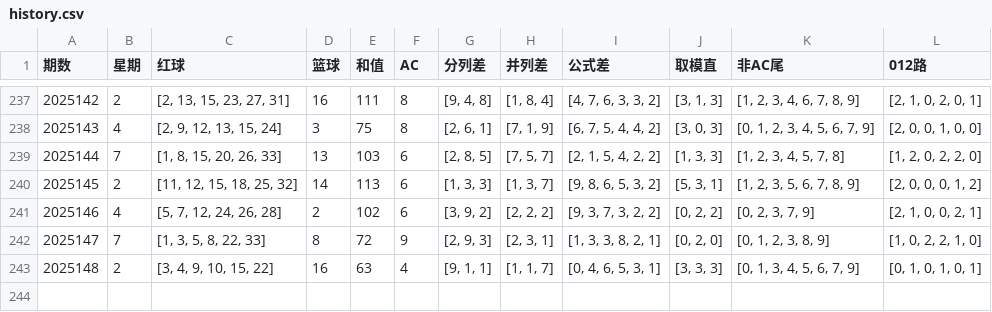
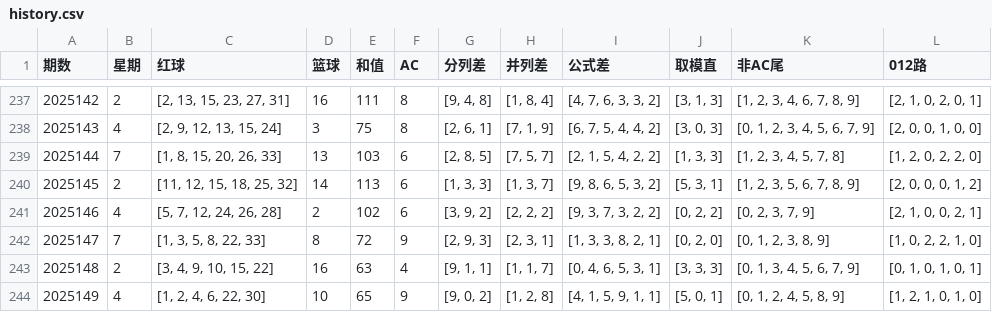
Before and after one commit to ItYunTeng/lottery_engine, a CSV file: data/history.csv, drawn as a sheet; only a part is shown, gaps mark what is left out; the diff names each change by its address in the sheet, - before the commit and + after, or states it on an @@ line.

```diff
--- a/data/history.csv
+++ b/data/history.csv
+row 244: 2025149 | 4 | [1, 2, 4, 6, 22, 30] | 10 | 65 | 9 | [9, 0, 2] | [1, 2, 8] | [4, 1, 5, 9, 1, 1] | [5, 0, 1] | [0, 1, 2, 4, 5, 8, 9] | [1, 2, 1, 0, 1, 0]
```
Also changed, not shown: data/pull_new.csv, data/red_bolls.csv, 3 other files.
